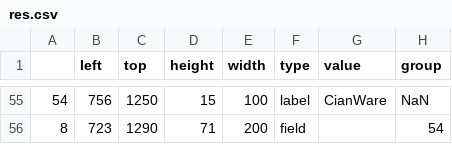
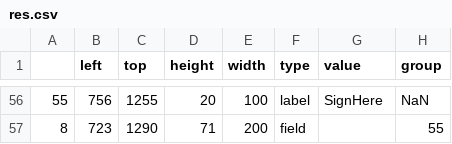
Before and after one commit to kiran-italiya/HackFormsWeb, a CSV file: HackForms/Processing/res.csv, drawn as a sheet; only a part is shown, gaps mark what is left out; the diff covers the shown part only.

```diff
--- a/HackForms/Processing/res.csv
+++ b/HackForms/Processing/res.csv
@@ -55,2 +56,2 @@
-54,756,1250,15,100,label,CianWare,NaN
-8,723,1290,71,200,field,,54
+55,756,1255,20,100,label,SignHere,NaN
+8,723,1290,71,200,field,,55
```
Also changed, not shown: 3 added rows, 2 removed rows and 60 edited cells elsewhere in this file, 9 other files.
